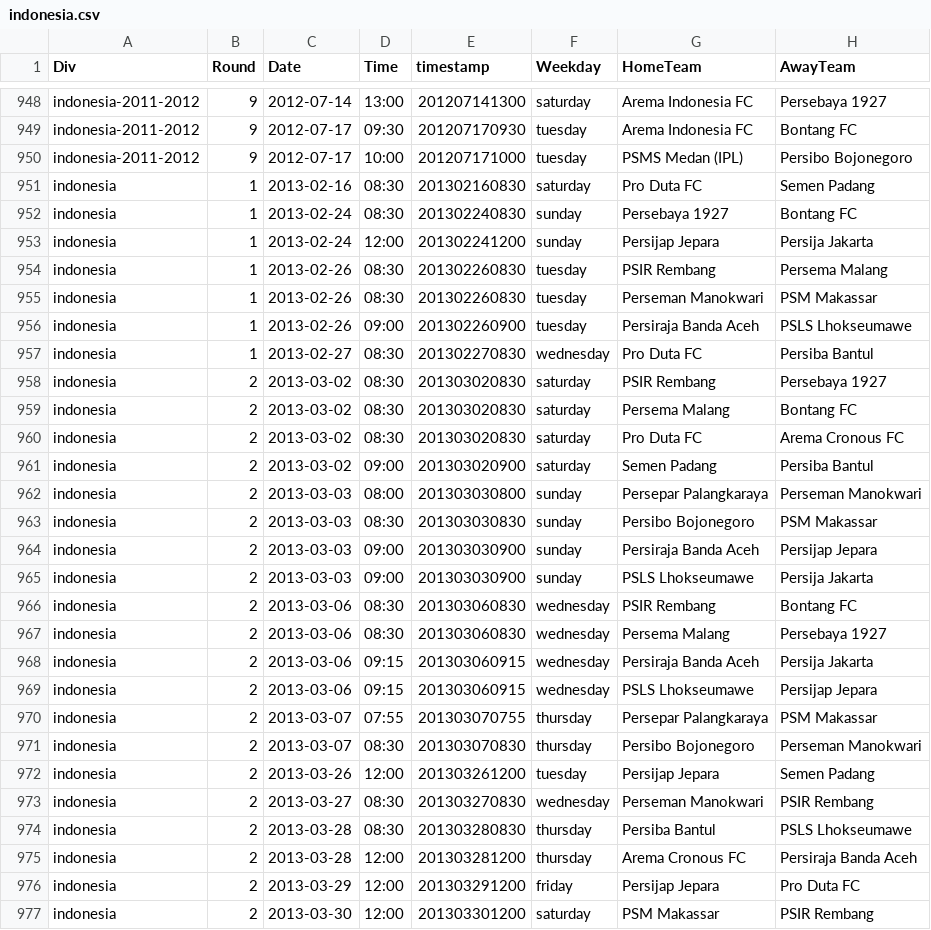
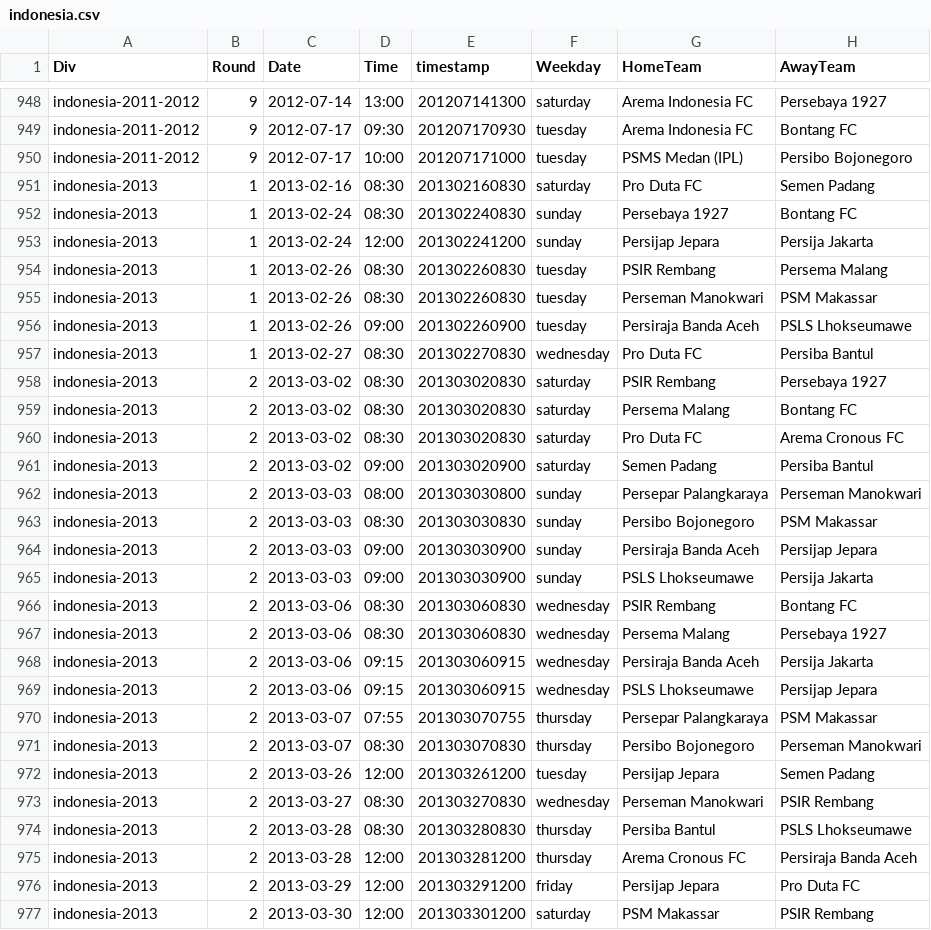
Before and after one commit to gaborlaszlokun/Football-results, a CSV file: data/indonesia.csv, drawn as a sheet; only a part is shown, gaps mark what is left out; the diff covers the shown part only; the diff names each change by its address in the sheet, - before the commit and + after, or states it on an @@ line.

Commit message:
Corrected belarus, indonesia and usa

```diff
--- a/data/indonesia.csv
+++ b/data/indonesia.csv
-A951:A977 (Div): indonesia
+A951:A977 (Div): indonesia-2013
```
Also changed, not shown: 108 edited cells elsewhere in this file, data/belarus.csv, 2 other files.
